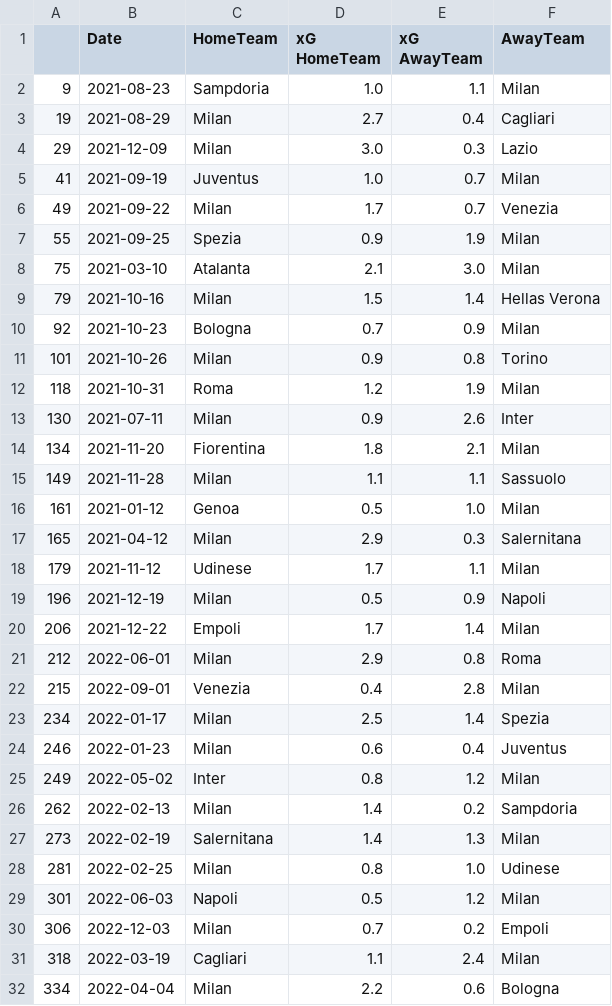
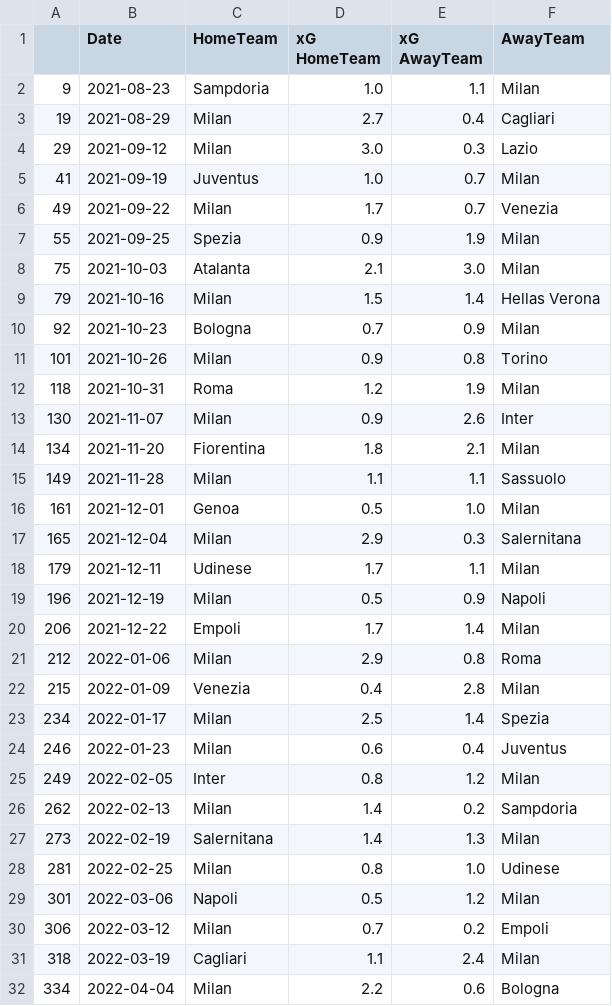
Before and after one commit to fabriziocominetti/football-analytics, a CSV file: xG-rolling-plot/ACMilan/data/Fbref-ACMilan-2122.csv, drawn as a sheet; only a part is shown; the diff covers the shown part only.

Commit message:
Update Fbref-ACMilan-2122.csv

```diff
--- a/xG-rolling-plot/ACMilan/data/Fbref-ACMilan-2122.csv
+++ b/xG-rolling-plot/ACMilan/data/Fbref-ACMilan-2122.csv
@@ -3,3 +3,3 @@
 19,2021-08-29,Milan,2.7,0.4,Cagliari
-29,2021-12-09,Milan,3.0,0.3,Lazio
+29,2021-09-12,Milan,3.0,0.3,Lazio
 41,2021-09-19,Juventus,1.0,0.7,Milan
@@ -7,3 +7,3 @@
 55,2021-09-25,Spezia,0.9,1.9,Milan
-75,2021-03-10,Atalanta,2.1,3.0,Milan
+75,2021-10-03,Atalanta,2.1,3.0,Milan
 79,2021-10-16,Milan,1.5,1.4,Hellas Verona
@@ -12,15 +12,15 @@
 118,2021-10-31,Roma,1.2,1.9,Milan
-130,2021-07-11,Milan,0.9,2.6,Inter
+130,2021-11-07,Milan,0.9,2.6,Inter
 134,2021-11-20,Fiorentina,1.8,2.1,Milan
 149,2021-11-28,Milan,1.1,1.1,Sassuolo
-161,2021-01-12,Genoa,0.5,1.0,Milan
-165,2021-04-12,Milan,2.9,0.3,Salernitana
-179,2021-11-12,Udinese,1.7,1.1,Milan
+161,2021-12-01,Genoa,0.5,1.0,Milan
+165,2021-12-04,Milan,2.9,0.3,Salernitana
+179,2021-12-11,Udinese,1.7,1.1,Milan
 196,2021-12-19,Milan,0.5,0.9,Napoli
 206,2021-12-22,Empoli,1.7,1.4,Milan
-212,2022-06-01,Milan,2.9,0.8,Roma
-215,2022-09-01,Venezia,0.4,2.8,Milan
+212,2022-01-06,Milan,2.9,0.8,Roma
+215,2022-01-09,Venezia,0.4,2.8,Milan
 234,2022-01-17,Milan,2.5,1.4,Spezia
 246,2022-01-23,Milan,0.6,0.4,Juventus
-249,2022-05-02,Inter,0.8,1.2,Milan
+249,2022-02-05,Inter,0.8,1.2,Milan
 262,2022-02-13,Milan,1.4,0.2,Sampdoria
@@ -28,4 +28,4 @@
 281,2022-02-25,Milan,0.8,1.0,Udinese
-301,2022-06-03,Napoli,0.5,1.2,Milan
-306,2022-12-03,Milan,0.7,0.2,Empoli
+301,2022-03-06,Napoli,0.5,1.2,Milan
+306,2022-03-12,Milan,0.7,0.2,Empoli
 318,2022-03-19,Cagliari,1.1,2.4,Milan
```
Also changed, not shown: 3 edited cells elsewhere in this file.
